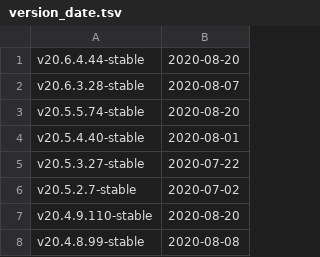
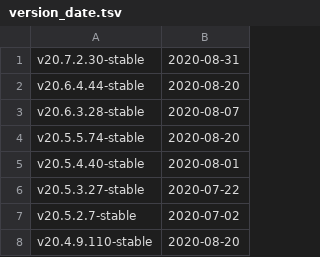
Before and after one commit to marising/RaftKeeper, a TSV file: utils/list-versions/version_date.tsv, drawn as a sheet; only a part is shown; the shorter side is filled out with more unchanged rows; the diff names each change by its address in the sheet, - before the commit and + after, or states it on an @@ line.

Commit message:
Update version_date.tsv after release 20.7.2.30

```diff
--- a/utils/list-versions/version_date.tsv
+++ b/utils/list-versions/version_date.tsv
+row 1: v20.7.2.30-stable | 2020-08-31
```
